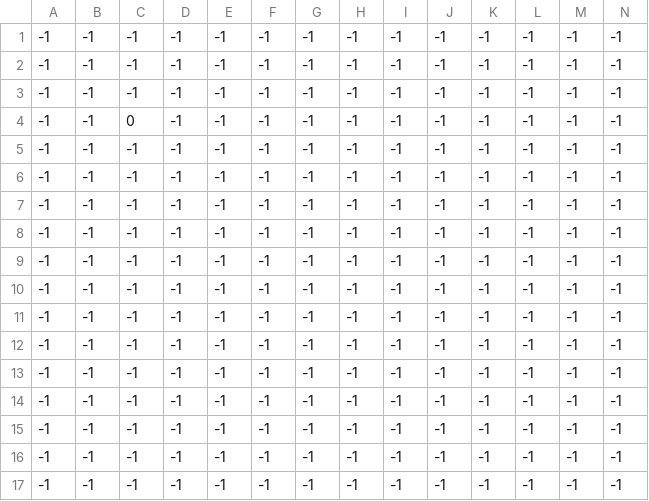
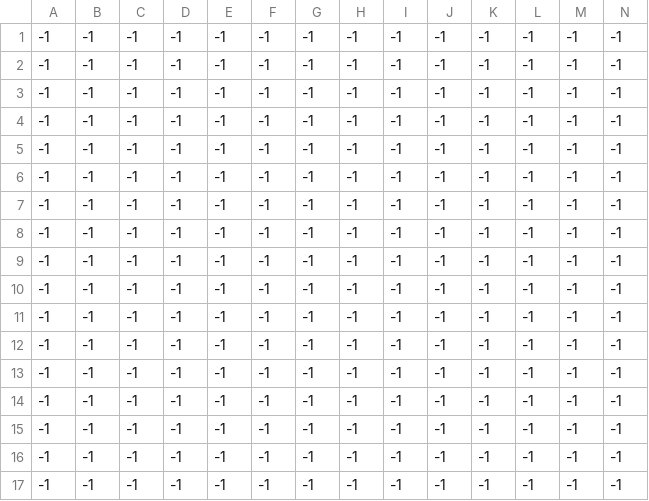
Before and after one commit to trakot02/fallen-blood, a CSV file: data/scene/other/grid/player.csv, drawn as a sheet; only a part is shown; removed rows and columns are numbered as before the commit, all else as after; rows hold the shown columns only; the diff names each change by its address in the sheet, - before the commit and + after, or states it on an @@ line.

```diff
--- a/data/scene/other/grid/player.csv
+++ b/data/scene/other/grid/player.csv
-row 4: -1 | -1 | 0 | -1 | -1 | -1 | -1 | -1 | -1 | -1 | -1 | -1 | -1 | -1
+row 16: -1 | -1 | -1 | -1 | -1 | -1 | -1 | -1 | -1 | -1 | -1 | -1 | -1 | -1
```
Also changed, not shown: 6 other files.
